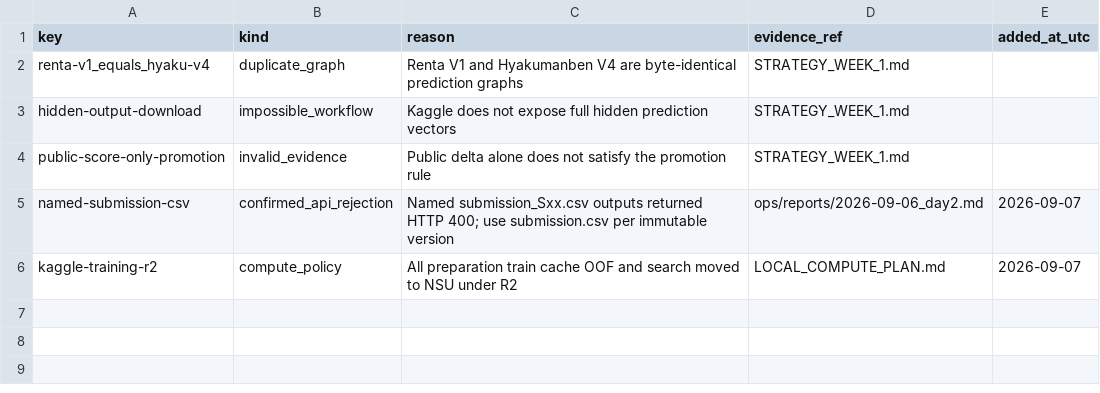
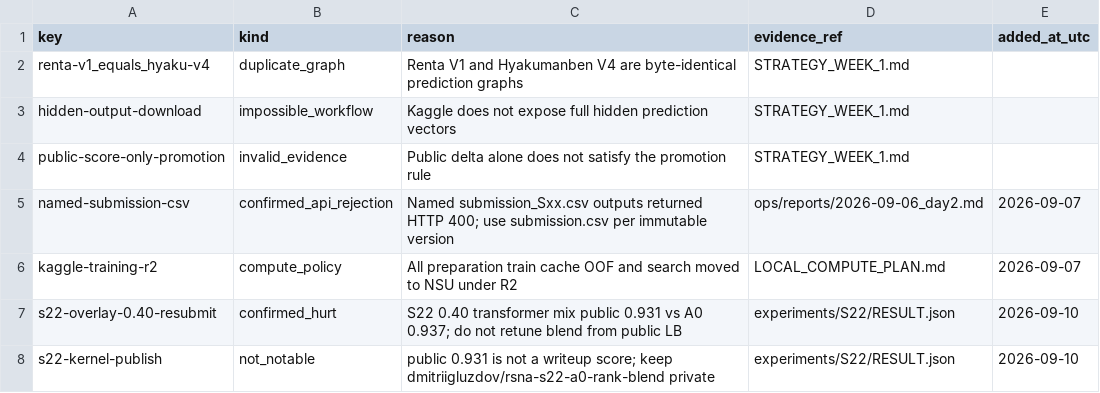
Before and after one commit to Gluzdov-Dmitrii/RSNA-Knee-Abnormality-Detection, a CSV file: ops/do_not_retry.csv, drawn as a sheet; the diff names each change by its address in the sheet, - before the commit and + after, or states it on an @@ line.

```diff
--- a/ops/do_not_retry.csv
+++ b/ops/do_not_retry.csv
+row 7: s22-overlay-0.40-resubmit | confirmed_hurt | S22 0.40 transformer mix public 0.931 vs A0 0.937; do not retune blend from public LB | experiments/S22/RESULT.json | 2026-09-10
+row 8: s22-kernel-publish | not_notable | public 0.931 is not a writeup score; keep dmitriigluzdov/rsna-s22-a0-rank-blend private | experiments/S22/RESULT.json | 2026-09-10
```
Also changed, not shown: ops/experiment_ledger.csv, 13 other files.
